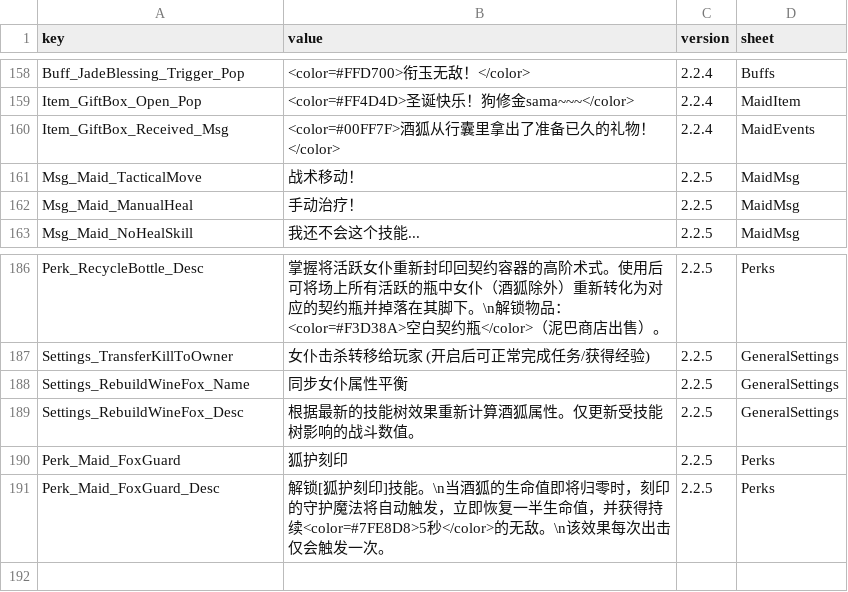
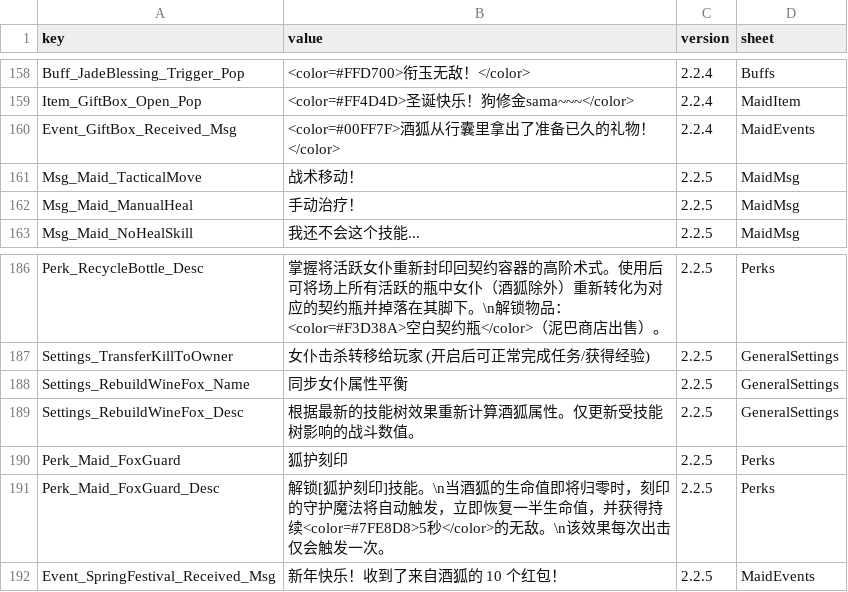
Before and after one commit to LOVEIII486/CombatMaid, a CSV file: Localization/ChineseSimplified.csv, drawn as a sheet; only a part is shown, gaps mark what is left out.

```diff
--- a/Localization/ChineseSimplified.csv
+++ b/Localization/ChineseSimplified.csv
@@ -161,3 +161,3 @@ Buff_JadeBlessing_Trigger_Pop,<color=#FFD700>衔玉无敌！</color>,2.2.4,Buffs
 Item_GiftBox_Open_Pop,<color=#FF4D4D>圣诞快乐！狗修金sama~~~</color>,2.2.4,MaidItem
-Item_GiftBox_Received_Msg,<color=#00FF7F>酒狐从行囊里拿出了准备已久的礼物！</color>,2.2.4,MaidEvents
+Event_GiftBox_Received_Msg,<color=#00FF7F>酒狐从行囊里拿出了准备已久的礼物！</color>,2.2.4,MaidEvents
 Msg_Maid_TacticalMove,战术移动！,2.2.5,MaidMsg
@@ -193 +193,2 @@ Perk_Maid_FoxGuard,狐护刻印,2.2.5,Perks
 Perk_Maid_FoxGuard_Desc,解锁[狐护刻印]技能。\n当酒狐的生命值即将归零时，刻印的守护魔法将自动触发，立即恢复一半生命值，并获得持续<color=#7FE8D8>5秒</color>的无敌。\n该效果每次出击仅会触发一次。,2.2.5,Perks
+Event_SpringFestival_Received_Msg,新年快乐！收到了来自酒狐的 10 个红包！,2.2.5,MaidEvents
```
Also changed, not shown: Localization/English.csv, 6 other files.
